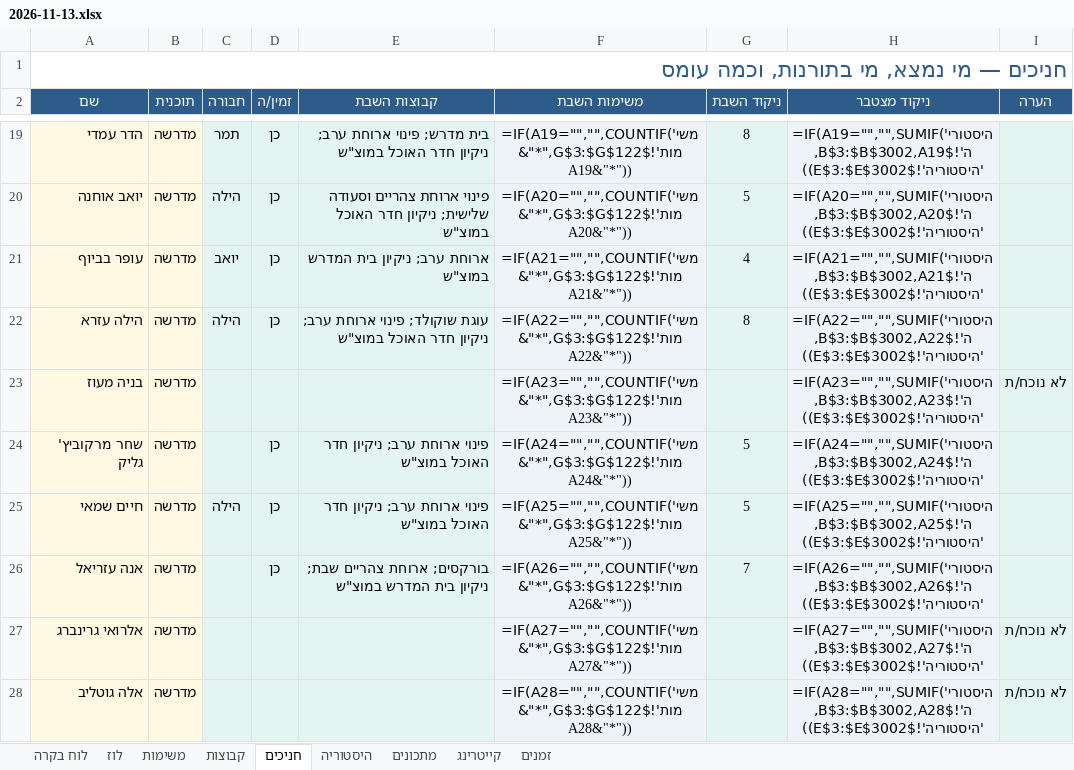
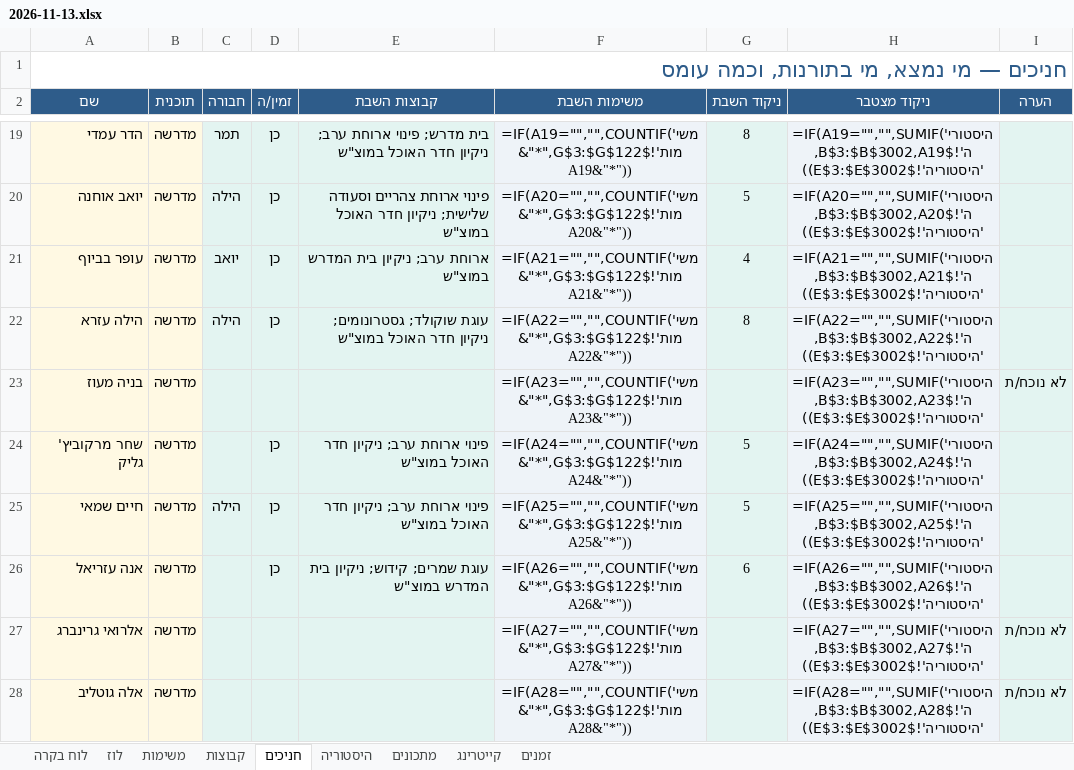
Before and after one commit to urishav464/Ein-Prat-work, an Excel workbook: shabbatot/2026-11-13.xlsx, sheet חניכים, drawn as a sheet; only a part is shown, gaps mark what is left out; values as stored, in another font and other column widths than the file's, no borders; formulas without a stored value are shown as written; the diff covers the shown part only; the diff names each change by its address in the sheet, - before the commit and + after, or states it on an @@ line.

```diff
--- a/shabbatot/2026-11-13.xlsx (sheet חניכים)
+++ b/shabbatot/2026-11-13.xlsx (sheet חניכים)
-E22 (קבוצות השבת): עוגת שוקולד; פינוי ארוחת ערב; ניקיון חדר…
+E22 (קבוצות השבת): עוגת שוקולד; גסטרונומים; ניקיון חדר…
-E26 (קבוצות השבת): בורקסים; ארוחת צהריים שבת; ניקיון בית…
+E26 (קבוצות השבת): עוגת שמרים; קידוש; ניקיון בית…
-G26 (ניקוד השבת): 7
+G26 (ניקוד השבת): 6
```
Also changed, not shown: 21 edited cells elsewhere in this sheet, sheet משימות, sheet היסטוריה, sheet קבוצות, 51 other files.
